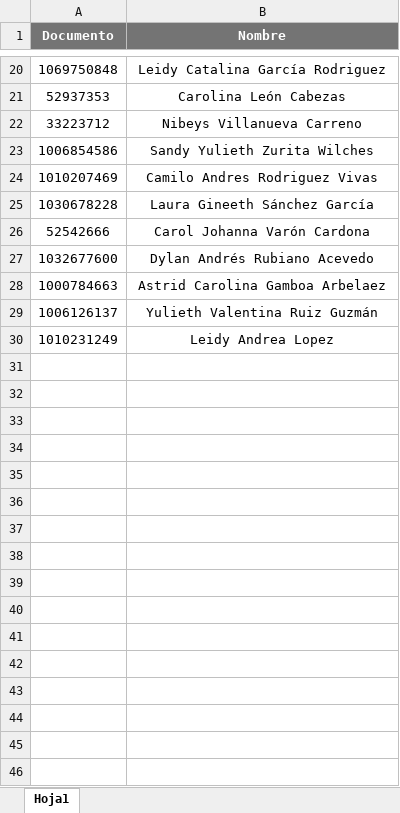
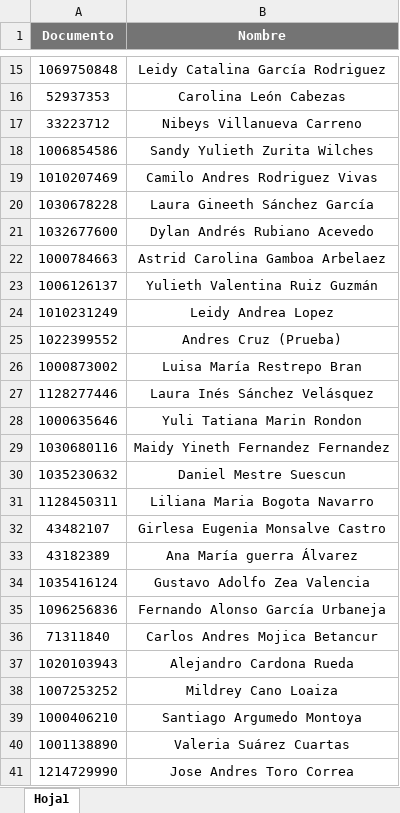
Before and after one commit to andrescruz7777-arch/Registro-de-pagos_carteras_propias, an Excel workbook: HC_Carteras_propias.xlsx, sheet Hoja1, drawn as a sheet; only a part is shown, gaps mark what is left out; values as stored, in another font and other column widths than the file's, no borders; conditional formats not drawn; removed rows and columns are numbered as before the commit, all else as after; the diff covers the shown part only; the diff names each change by its address in the sheet, - before the commit and + after, or states it on an @@ line.

Commit message:
Add files via upload

```diff
--- a/HC_Carteras_propias.xlsx (sheet Hoja1)
+++ b/HC_Carteras_propias.xlsx (sheet Hoja1)
-row 26: 52542666 | Carol Johanna Varón Cardona
+row 25: 1022399552 | Andres Cruz (Prueba)
+row 26: 1000873002 | Luisa María Restrepo Bran
+row 27: 1128277446 | Laura Inés Sánchez Velásquez
+row 28: 1000635646 | Yuli Tatiana Marin Rondon
+row 29: 1030680116 | Maidy Yineth Fernandez Fernandez
+row 30: 1035230632 | Daniel Mestre Suescun
+row 31: 1128450311 | Liliana Maria Bogota Navarro
+row 32: 43482107 | Girlesa Eugenia Monsalve Castro
+row 33: 43182389 | Ana María guerra Álvarez
+row 34: 1035416124 | Gustavo Adolfo Zea Valencia
+row 35: 1096256836 | Fernando Alonso García Urbaneja
+row 36: 71311840 | Carlos Andres Mojica Betancur
+row 37: 1020103943 | Alejandro Cardona Rueda
+row 38: 1007253252 | Mildrey Cano Loaiza
+row 39: 1000406210 | Santiago Argumedo Montoya
+row 40: 1001138890 | Valeria Suárez Cuartas
+row 41: 1214729990 | Jose Andres Toro Correa
```
Also changed, not shown: 5 removed rows elsewhere in this sheet.
